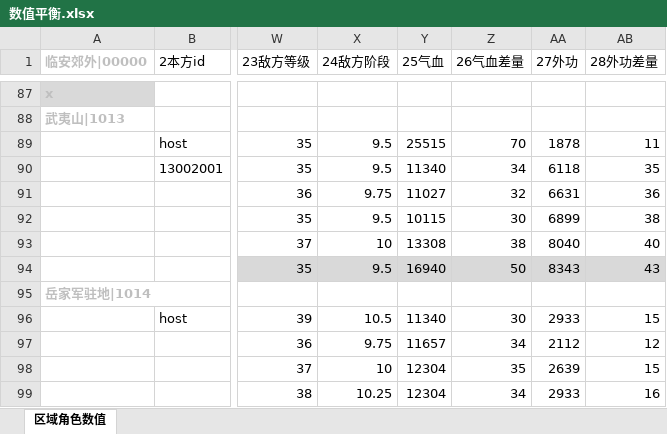
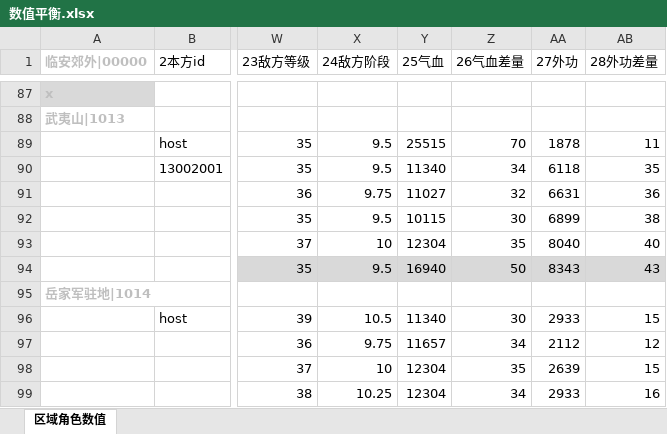
Before and after one commit to zhaoguo20002/MyWuXia, an Excel workbook: docs/数值平衡.xlsx, sheet 区域角色数值, drawn as a sheet; only a part is shown, gaps mark what is left out; values as stored, in another font and other column widths than the file's, no borders; the diff names each change by its address in the sheet, - before the commit and + after, or states it on an @@ line.

```diff
--- a/docs/数值平衡.xlsx (sheet 区域角色数值)
+++ b/docs/数值平衡.xlsx (sheet 区域角色数值)
-Y93 (25气血): 13308
+Y93 (25气血): 12304
-Z93 (26气血差量): 38
+Z93 (26气血差量): 35
```
Also changed, not shown: docs/兵器数值.xlsx, docs/秘籍数值.xlsx, 12 other files.
